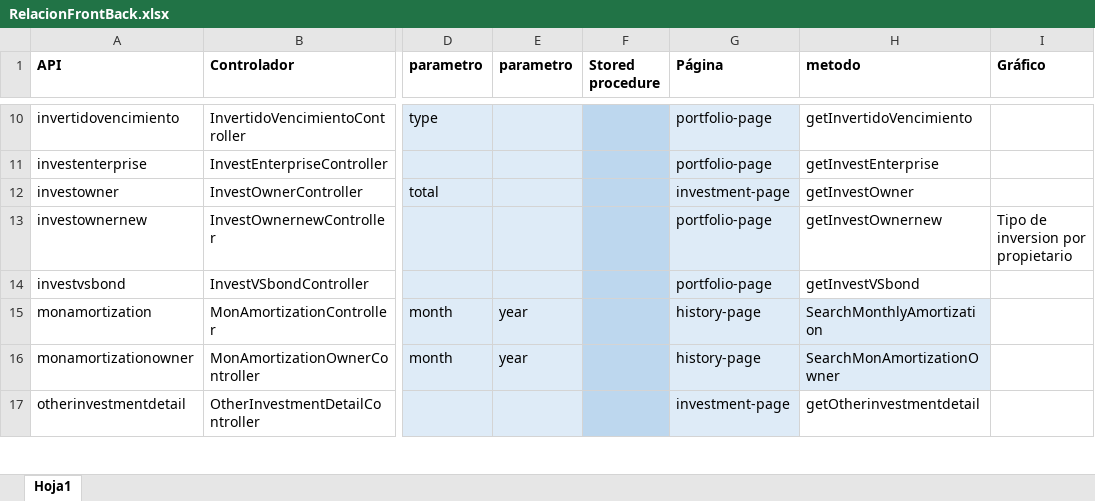
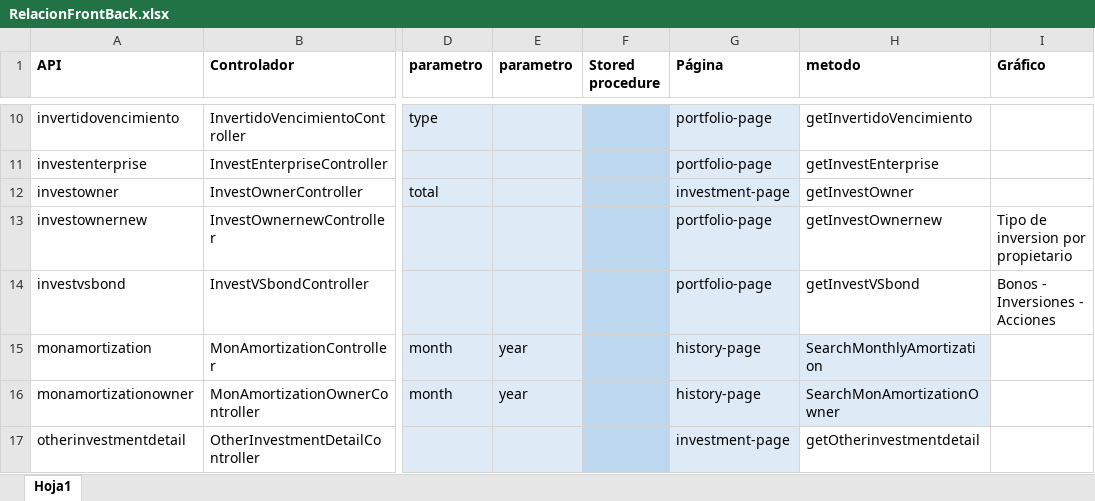
Before and after one commit to jhonorellana/SFEInvestment, an Excel workbook: RelacionFrontBack.xlsx, sheet Hoja1, drawn as a sheet; only a part is shown, gaps mark what is left out; values as stored, in another font and other column widths than the file's, no borders; the diff names each change by its address in the sheet, - before the commit and + after, or states it on an @@ line.

Commit message:
Se añade funcionalidad para mantenimiento de inversiones

```diff
--- a/RelacionFrontBack.xlsx (sheet Hoja1)
+++ b/RelacionFrontBack.xlsx (sheet Hoja1)
-I14 (Gráfico): (empty)
+I14 (Gráfico): Bonos - Inversiones - Acciones
```
Also changed, not shown: 7 other files.
